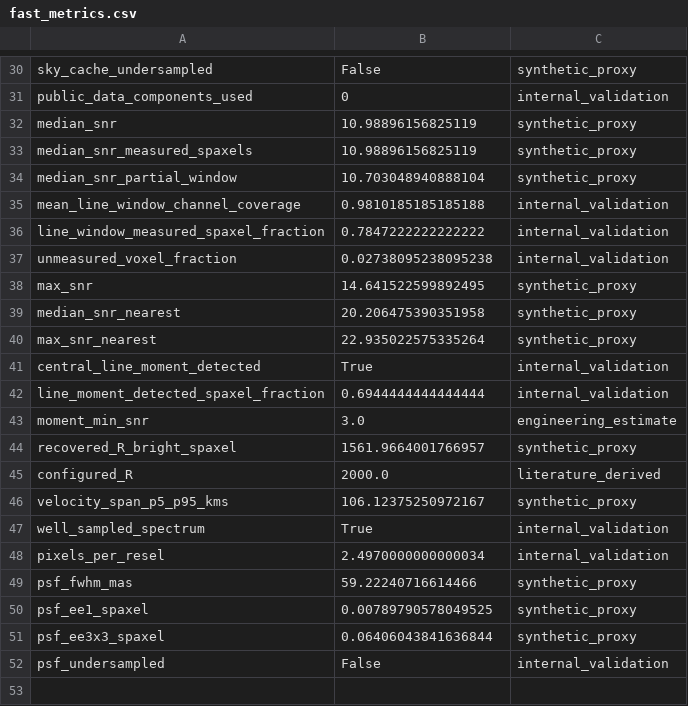
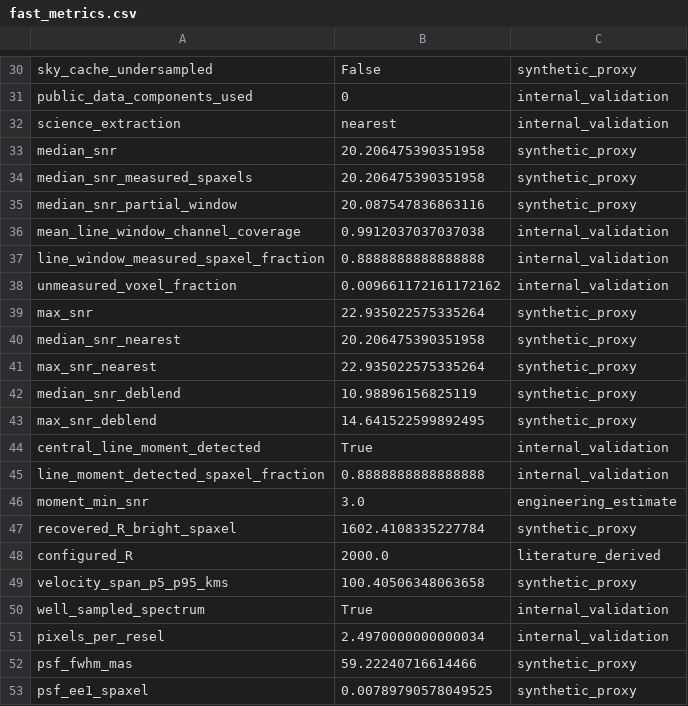
Before and after one commit to xhvoid/AO-Fed-IFU-Spectrograph-Simulation, a CSV file: figures/fast_metrics.csv, drawn as a sheet; only a part is shown, gaps mark what is left out; the shorter side is filled out with more unchanged rows.

```diff
--- a/figures/fast_metrics.csv
+++ b/figures/fast_metrics.csv
@@ -31,17 +31,20 @@ sky_cache_undersampled,False,synthetic_proxy
 public_data_components_used,0,internal_validation
-median_snr,10.98896156825119,synthetic_proxy
-median_snr_measured_spaxels,10.98896156825119,synthetic_proxy
-median_snr_partial_window,10.703048940888104,synthetic_proxy
-mean_line_window_channel_coverage,0.9810185185185188,internal_validation
-line_window_measured_spaxel_fraction,0.7847222222222222,internal_validation
-unmeasured_voxel_fraction,0.02738095238095238,internal_validation
-max_snr,14.641522599892495,synthetic_proxy
+science_extraction,nearest,internal_validation
+median_snr,20.206475390351958,synthetic_proxy
+median_snr_measured_spaxels,20.206475390351958,synthetic_proxy
+median_snr_partial_window,20.087547836863116,synthetic_proxy
+mean_line_window_channel_coverage,0.9912037037037038,internal_validation
+line_window_measured_spaxel_fraction,0.8888888888888888,internal_validation
+unmeasured_voxel_fraction,0.009661172161172162,internal_validation
+max_snr,22.935022575335264,synthetic_proxy
 median_snr_nearest,20.206475390351958,synthetic_proxy
 max_snr_nearest,22.935022575335264,synthetic_proxy
+median_snr_deblend,10.98896156825119,synthetic_proxy
+max_snr_deblend,14.641522599892495,synthetic_proxy
 central_line_moment_detected,True,internal_validation
-line_moment_detected_spaxel_fraction,0.6944444444444444,internal_validation
+line_moment_detected_spaxel_fraction,0.8888888888888888,internal_validation
 moment_min_snr,3.0,engineering_estimate
-recovered_R_bright_spaxel,1561.9664001766957,synthetic_proxy
+recovered_R_bright_spaxel,1602.4108335227784,synthetic_proxy
 configured_R,2000.0,literature_derived
-velocity_span_p5_p95_kms,106.12375250972167,synthetic_proxy
+velocity_span_p5_p95_kms,100.40506348063658,synthetic_proxy
 well_sampled_spectrum,True,internal_validation
```
Also changed, not shown: figures/highz_science_metrics.csv, figures/mode_comparison_metrics.csv, 44 other files.
